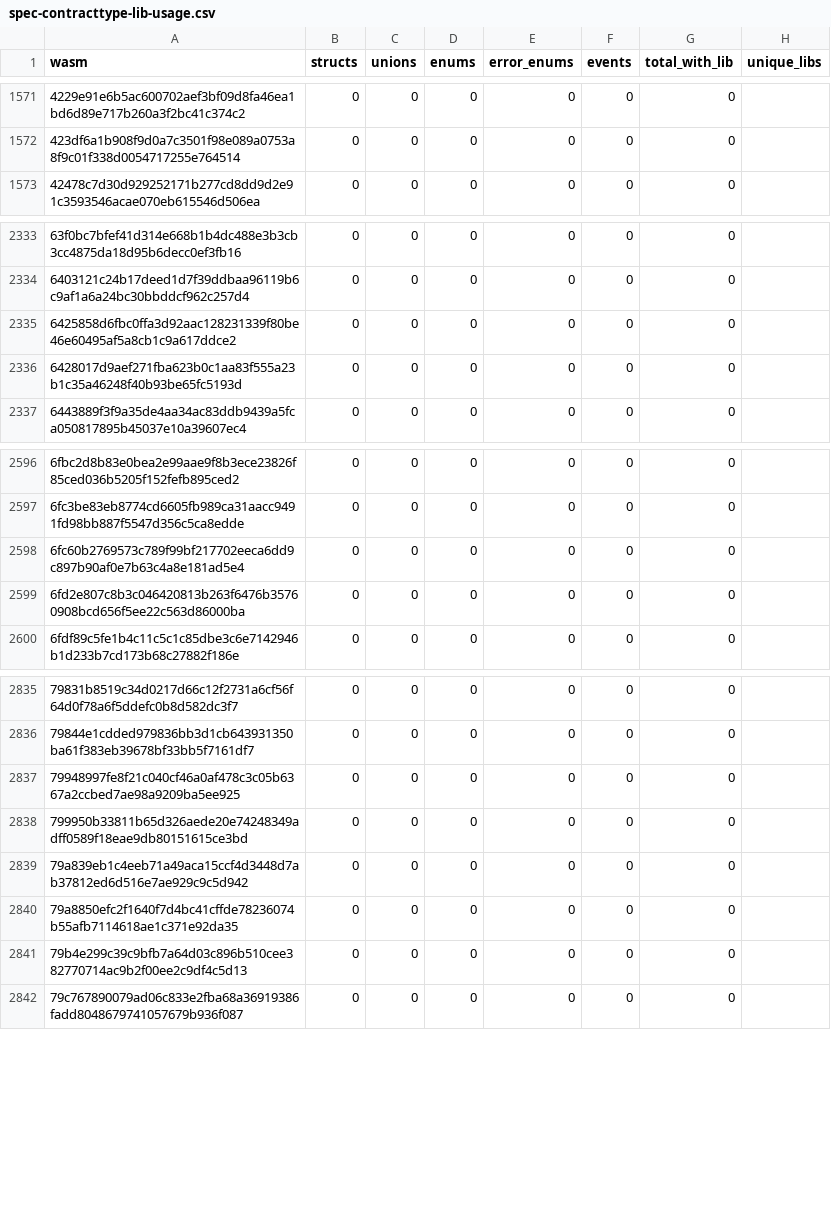
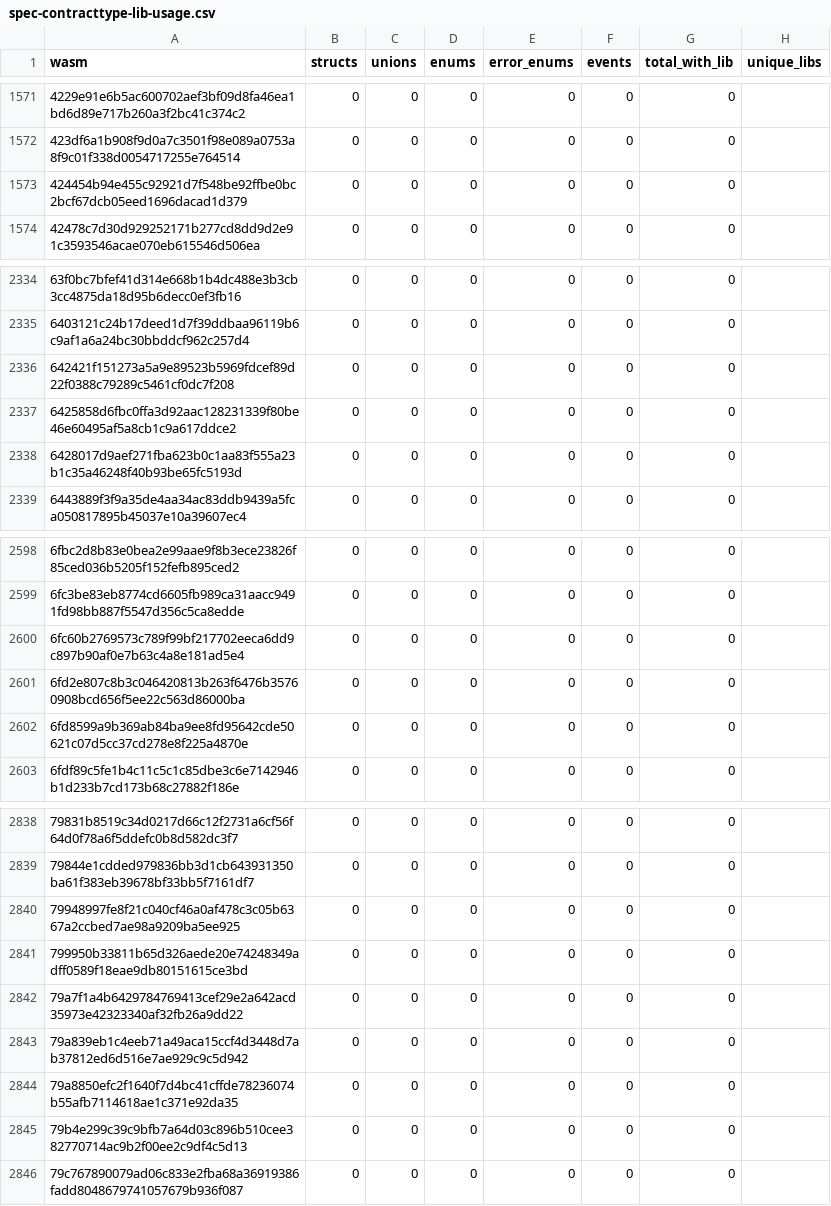
Before and after one commit to stellar-experimental/contract-wasms, a CSV file: analysis/spec-contracttype-lib-usage.csv, drawn as a sheet; only a part is shown, gaps mark what is left out; the diff names each change by its address in the sheet, - before the commit and + after, or states it on an @@ line.

```diff
--- a/analysis/spec-contracttype-lib-usage.csv
+++ b/analysis/spec-contracttype-lib-usage.csv
+row 1573: 424454b94e455c92921d7f548be92ffbe0bc2bcf67dcb05eed1696dacad1d379 | 0 | 0 | 0 | 0 | 0 | 0
+row 2336: 642421f151273a5a9e89523b5969fdcef89d22f0388c79289c5461cf0dc7f208 | 0 | 0 | 0 | 0 | 0 | 0
+row 2602: 6fd8599a9b369ab84ba9ee8fd95642cde50621c07d5cc37cd278e8f225a4870e | 0 | 0 | 0 | 0 | 0 | 0
+row 2842: 79a7f1a4b6429784769413cef29e2a642acd35973e42323340af32fb26a9dd22 | 0 | 0 | 0 | 0 | 0 | 0
```
Also changed, not shown: analysis/count_instances_per_wasm.csv, analysis/dupe-code.csv, 50 other files.
